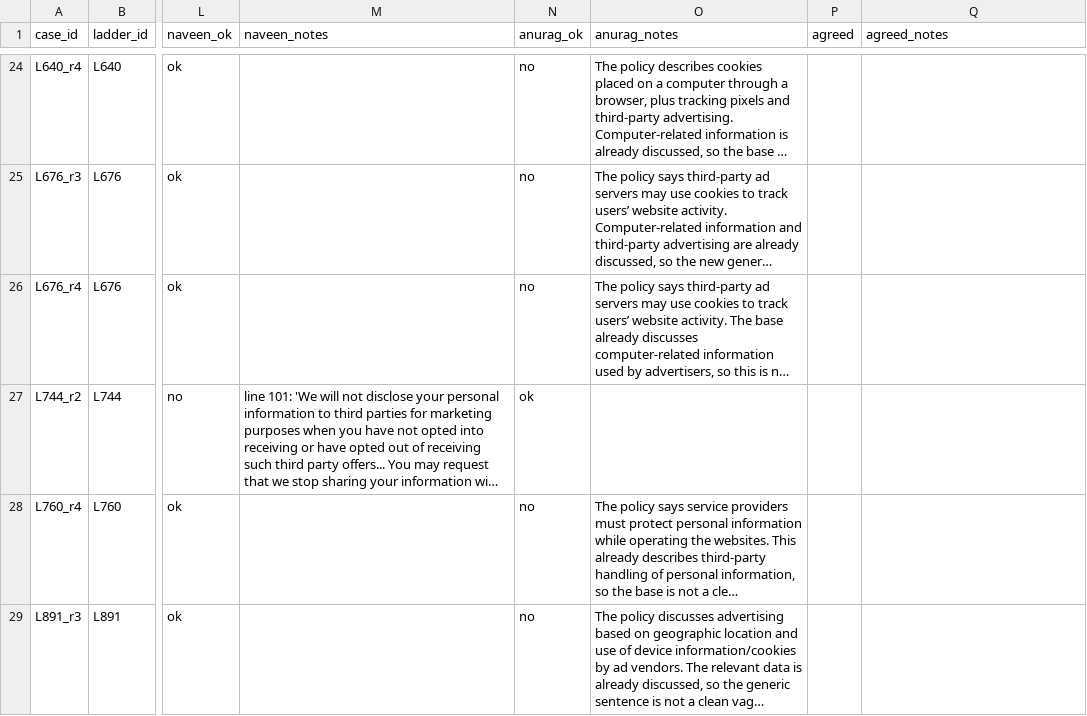
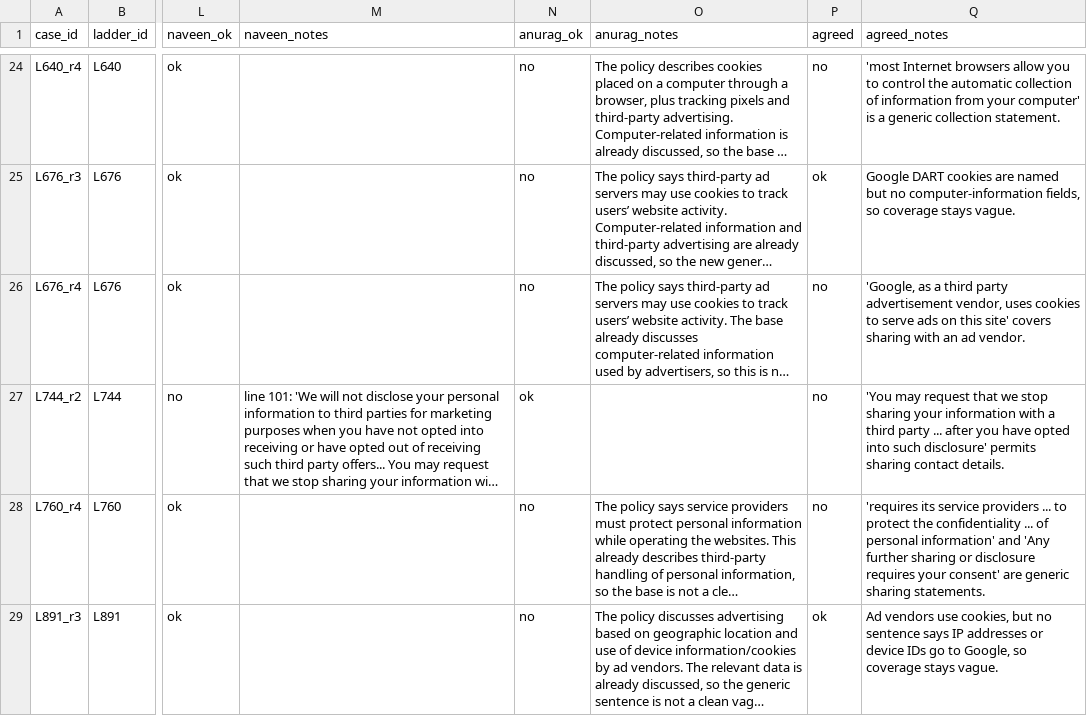
Before and after one commit to Anurag-1205/DPDP-Audit, a CSV file: data/benchmark/ladder/disagreements.csv, drawn as a sheet; only a part is shown, gaps mark what is left out; long unchanged cells end in …; the diff covers the shown part only; the diff names each change by its address in the sheet, - before the commit and + after, or states it on an @@ line.

```diff
--- a/data/benchmark/ladder/disagreements.csv
+++ b/data/benchmark/ladder/disagreements.csv
-P24 (agreed): (empty)
+P24 (agreed): no
-Q24 (agreed_notes): (empty)
+Q24 (agreed_notes): 'most Internet browsers allow you to control the automatic collection of information from your computer' is a generic collection statement.
-P25 (agreed): (empty)
+P25 (agreed): ok
-Q25 (agreed_notes): (empty)
+Q25 (agreed_notes): Google DART cookies are named but no computer-information fields, so coverage stays vague.
-P26:P28 (agreed): (empty)
+P26:P28 (agreed): no
-Q26 (agreed_notes): (empty)
+Q26 (agreed_notes): 'Google, as a third party advertisement vendor, uses cookies to serve ads on this site' covers sharing with an ad vendor.
-Q27 (agreed_notes): (empty)
+Q27 (agreed_notes): 'You may request that we stop sharing your information with a third party ... after you have opted into such disclosure' permits sharing contact details.
-Q28 (agreed_notes): (empty)
+Q28 (agreed_notes): 'requires its service providers ... to protect the confidentiality ... of personal information' and 'Any further sharing or disclosure requires your consent' are generic sharing statements.
-P29 (agreed): (empty)
+P29 (agreed): ok
-Q29 (agreed_notes): (empty)
+Q29 (agreed_notes): Ad vendors use cookies, but no sentence says IP addresses or device IDs go to Google, so coverage stays vague.
```
Also changed, not shown: 54 edited cells elsewhere in this file, data/spot_check/disagreements.csv, 2 other files.
